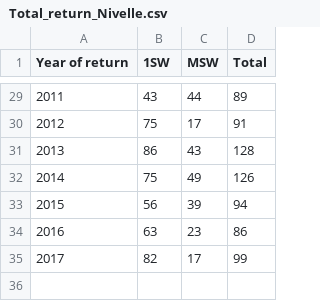
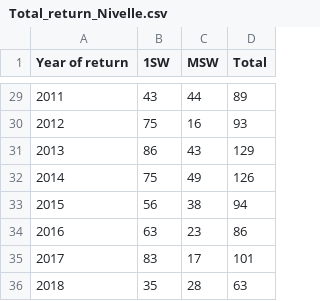
Before and after one commit to ORE-DiaPFC/Abondance, a CSV file: report/Total_return_Nivelle.csv, drawn as a sheet; only a part is shown, gaps mark what is left out; the diff covers the shown part only.

```diff
--- a/report/Total_return_Nivelle.csv
+++ b/report/Total_return_Nivelle.csv
@@ -29,7 +29,8 @@
 2011,43,44,89
-2012,75,17,91
-2013,86,43,128
+2012,75,16,93
+2013,86,43,129
 2014,75,49,126
-2015,56,39,94
+2015,56,38,94
 2016,63,23,86
-2017,82,17,99
+2017,83,17,101
+2018,35,28,63
```
Also changed, not shown: 5 added rows, 5 removed rows and 9 edited cells elsewhere in this file, report/Total_return_Bresle.csv, report/Total_return_Oir.csv, 8 other files.
